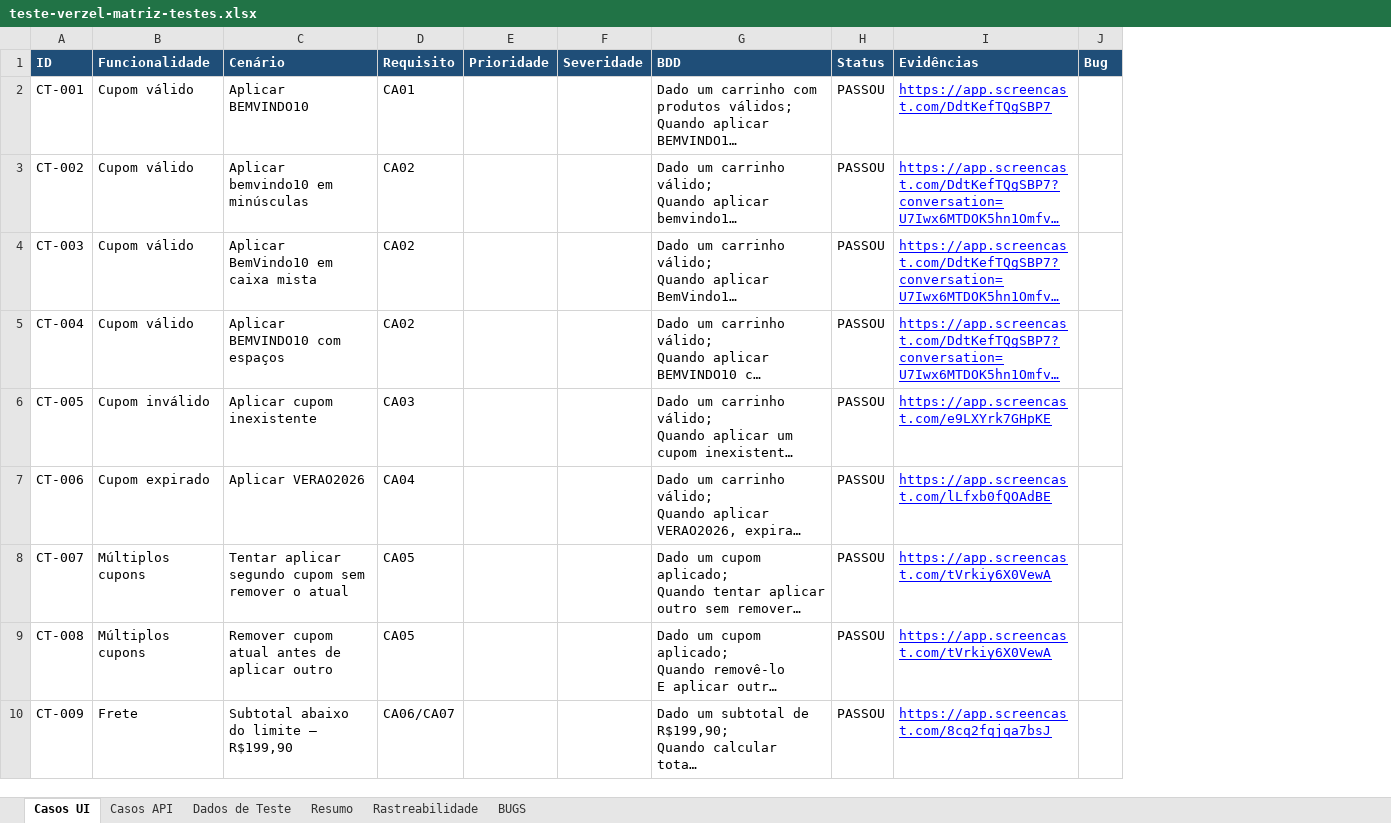
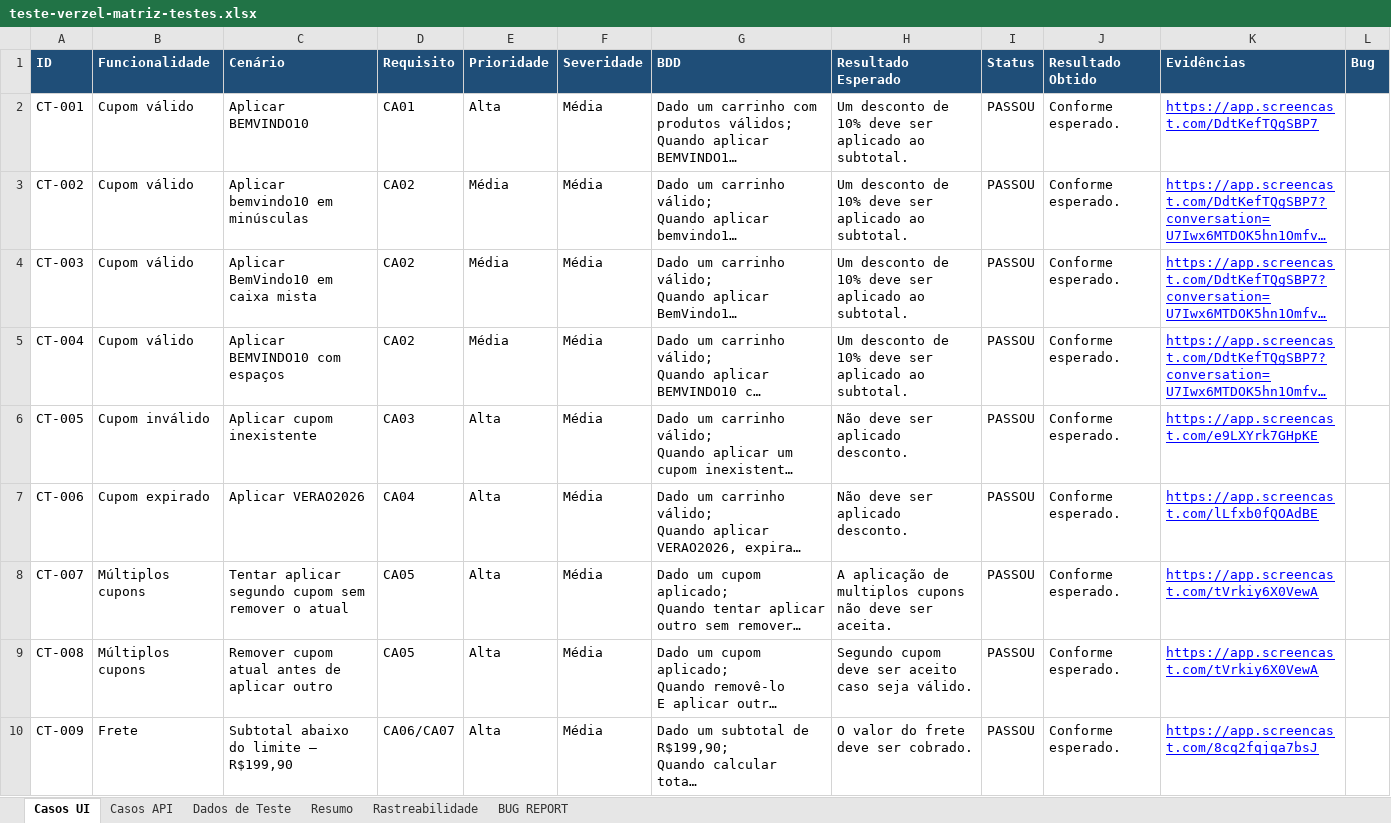
Before and after one commit to higorq11-png/teste-verzel-QA, an Excel workbook: teste-verzel-matriz-testes.xlsx, sheet Casos UI, drawn as a sheet; only a part is shown; long unchanged cells end in …; values as stored, in another font and other column widths than the file's, no borders; table styles not drawn; the diff covers the shown part only; the diff names each change by its address in the sheet, - before the commit and + after, or states it on an @@ line.

Commit message:
test(matriz): ajusta bug reports e casos de teste

```diff
--- a/teste-verzel-matriz-testes.xlsx (sheet Casos UI)
+++ b/teste-verzel-matriz-testes.xlsx (sheet Casos UI)
-sheet tab: BUGS
+sheet tab: BUG REPORT
+column H (Resultado Esperado), rows 2-10: Um desconto de 10% deve ser aplicado ao subtotal. | Um desconto de 10% deve ser aplicado ao subtotal. | Um desconto de 10% deve ser aplicado ao subtotal. | Um desconto de 10% deve ser aplicado ao subtotal. | Não deve ser aplicado desconto. | Não deve ser aplicado desconto. | A aplicação de multiplos cupons não deve ser aceita. | Segundo cupom deve ser aceito caso seja válido. | O valor do frete deve ser cobrado.
+column J (Resultado Obtido), rows 2-10: all Conforme esperado.
-E2 (Prioridade): (empty)
+E2 (Prioridade): Alta
-F2:F10 (Severidade): (empty)
+F2:F10 (Severidade): Média
-E3:E5 (Prioridade): (empty)
+E3:E5 (Prioridade): Média
-E6:E10 (Prioridade): (empty)
+E6:E10 (Prioridade): Alta
```
Also changed, not shown: 18 edited cells elsewhere in this sheet, sheet BUG REPORT, sheet Casos API, formulas that keep their value.
